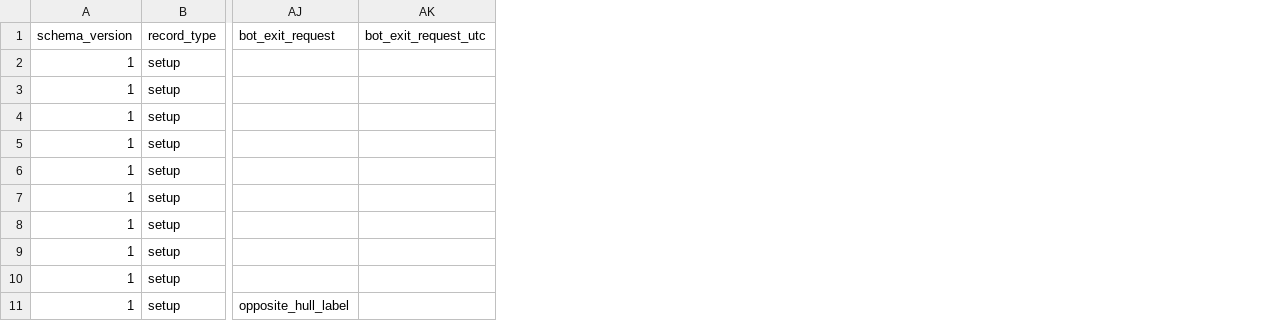
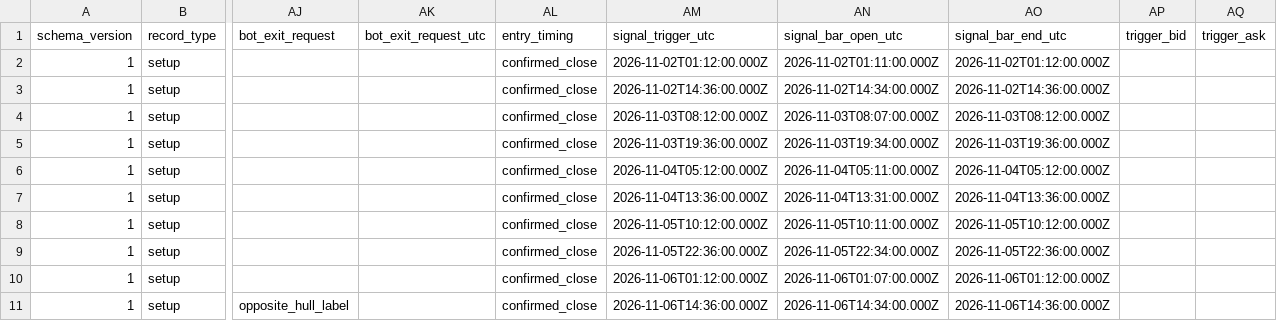
Before and after one commit to TEDDYDAN2003/moneyprinterbot, a CSV file: HullJournal/examples/setups.csv, drawn as a sheet; only a part is shown, gaps mark what is left out; the diff names each change by its address in the sheet, - before the commit and + after, or states it on an @@ line.

Commit message:
Enter protected Hull continuations on the first observed live cross
Project native forming BID candles against closed Hull state. Only confirmed trend and pullback can arm the live path; reversal, countertrend and opposite exits stay close-only. Price protected batches from fresh executable quotes, deduplicate across lanes and capture the trigger separately from candle end and fill in Hull Ledger.

```diff
--- a/HullJournal/examples/setups.csv
+++ b/HullJournal/examples/setups.csv
+column AL (entry_timing), rows 2-11: all confirmed_close
+column AM (signal_trigger_utc), rows 2-11: 2026-11-02T01:12:00.000Z | 2026-11-02T14:36:00.000Z | 2026-11-03T08:12:00.000Z | 2026-11-03T19:36:00.000Z | 2026-11-04T05:12:00.000Z | 2026-11-04T13:36:00.000Z | 2026-11-05T10:12:00.000Z | 2026-11-05T22:36:00.000Z | 2026-11-06T01:12:00.000Z | 2026-11-06T14:36:00.000Z
+column AN (signal_bar_open_utc), rows 2-11: 2026-11-02T01:11:00.000Z | 2026-11-02T14:34:00.000Z | 2026-11-03T08:07:00.000Z | 2026-11-03T19:34:00.000Z | 2026-11-04T05:11:00.000Z | 2026-11-04T13:31:00.000Z | 2026-11-05T10:11:00.000Z | 2026-11-05T22:34:00.000Z | 2026-11-06T01:07:00.000Z | 2026-11-06T14:34:00.000Z
+column AO (signal_bar_end_utc), rows 2-11: 2026-11-02T01:12:00.000Z | 2026-11-02T14:36:00.000Z | 2026-11-03T08:12:00.000Z | 2026-11-03T19:36:00.000Z | 2026-11-04T05:12:00.000Z | 2026-11-04T13:36:00.000Z | 2026-11-05T10:12:00.000Z | 2026-11-05T22:36:00.000Z | 2026-11-06T01:12:00.000Z | 2026-11-06T14:36:00.000Z
+column AP (trigger_bid), empty
+column AQ (trigger_ask), empty
```
Also changed, not shown: 30 other files.
